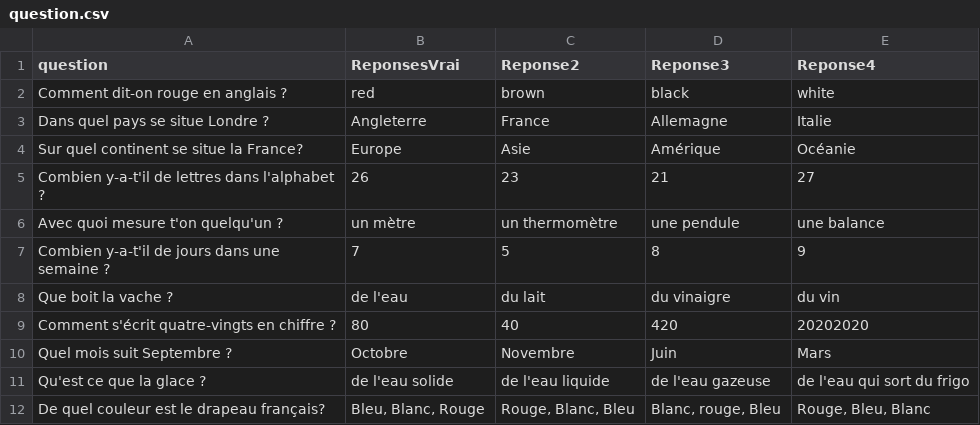
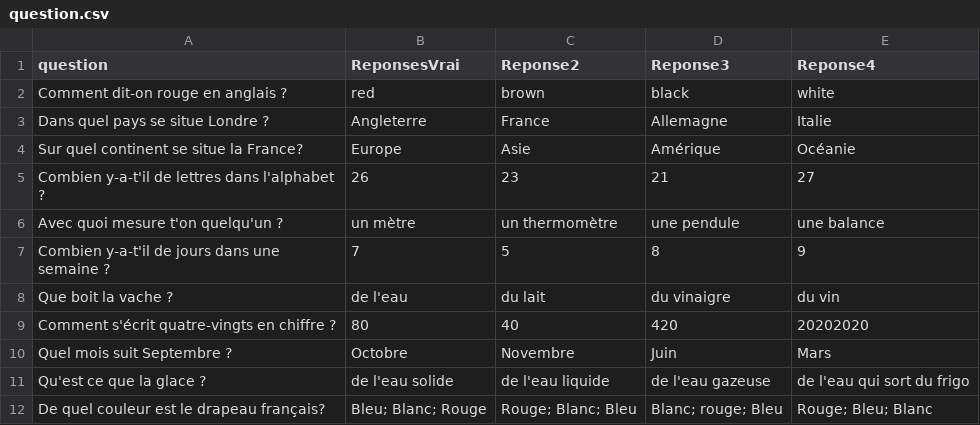
Before and after one commit to Samuel46446/SAE-DEV, a CSV file: ArchiveExemple/src/question.csv, drawn as a sheet.

```diff
--- a/ArchiveExemple/src/question.csv
+++ b/ArchiveExemple/src/question.csv
@@ -11,2 +11,2 @@ Quel mois suit Septembre ?,Octobre,Novembre ,Juin ,Mars
 Qu'est ce que la glace ?,de l'eau solide,de l'eau liquide,de l'eau gazeuse,de l'eau qui sort du frigo
-De quel couleur est le drapeau français?,"Bleu, Blanc, Rouge","Rouge, Blanc, Bleu","Blanc, rouge, Bleu","Rouge, Bleu, Blanc"
+De quel couleur est le drapeau français?,"Bleu; Blanc; Rouge","Rouge; Blanc; Bleu","Blanc; rouge; Bleu","Rouge; Bleu; Blanc"
```
Also changed, not shown: 3 other files.
